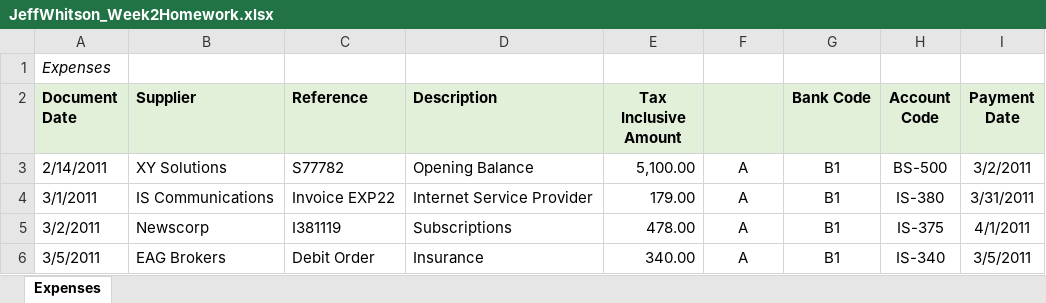
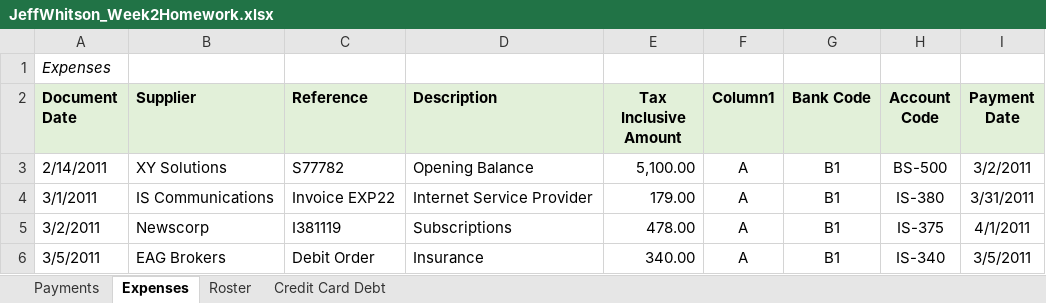
Before and after one commit to Jwhit91657/Homework, an Excel workbook: Week 2/JeffWhitson_Week2Homework.xlsx, sheet Expenses, drawn as a sheet; only a part is shown; values as stored, in another font and other column widths than the file's, no borders; table styles not drawn; the diff names each change by its address in the sheet, - before the commit and + after, or states it on an @@ line.

```diff
--- a/Week 2/JeffWhitson_Week2Homework.xlsx (sheet Expenses)
+++ b/Week 2/JeffWhitson_Week2Homework.xlsx (sheet Expenses)
+sheet tab: Payments
+sheet tab: Roster
+sheet tab: Credit Card Debt
-F2: (empty)
+F2: Column1
```
Also changed, not shown: charts or pictures.
